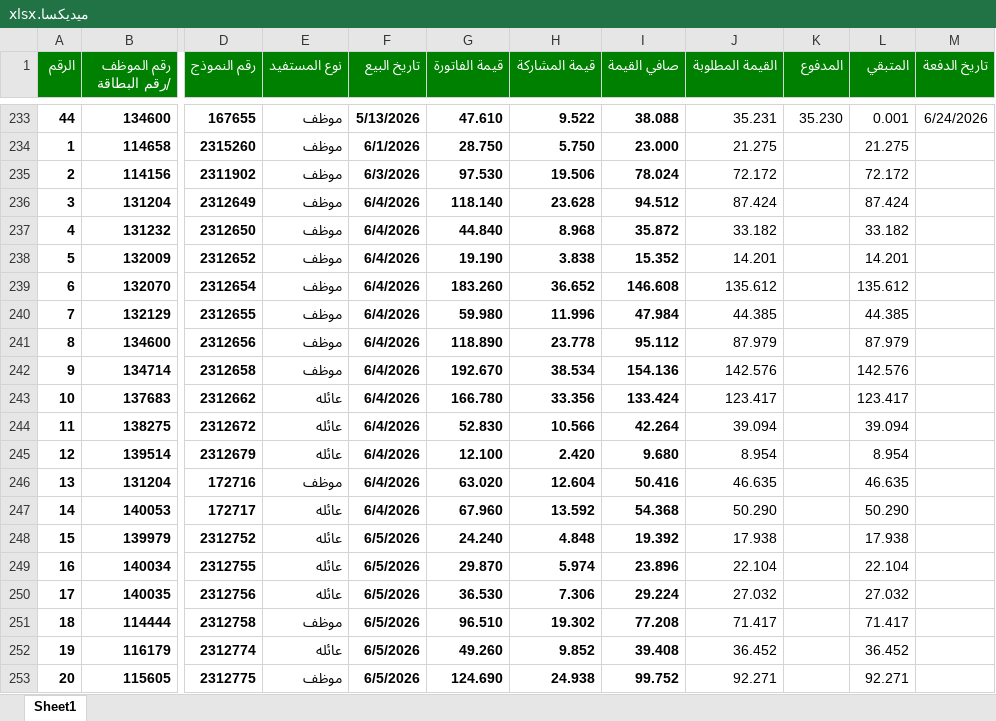
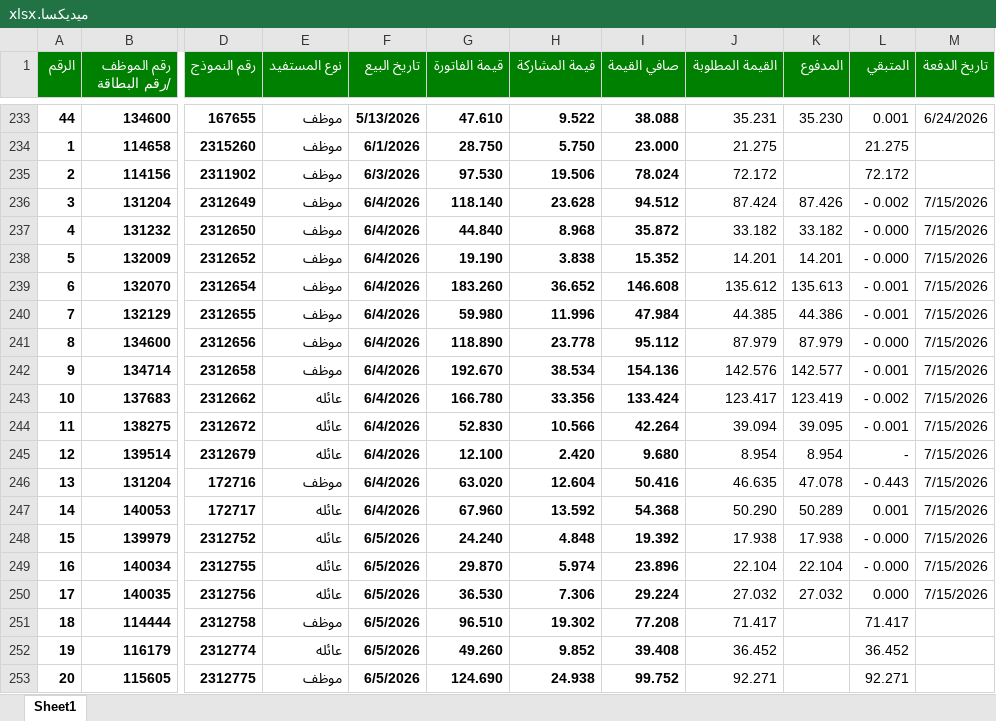
Before and after one commit to mhas198311-del/pharmacy-dashboard, an Excel workbook: ميديكسا.xlsx, sheet Sheet1, drawn as a sheet; only a part is shown, gaps mark what is left out; values as stored, in another font and other column widths than the file's, no borders; table styles not drawn; the diff covers the shown part only; the diff names each change by its address in the sheet, - before the commit and + after, or states it on an @@ line.

```diff
--- a/ميديكسا.xlsx (sheet Sheet1)
+++ b/ميديكسا.xlsx (sheet Sheet1)
-K236 (المدفوع): (empty)
+K236 (المدفوع): 87.426
-L236 (المتبقي): 87.424
+L236 (المتبقي): - 0.002
-M236:M250 (تاريخ الدفعة): (empty)
+M236:M250 (تاريخ الدفعة): 7/15/2026
-K237 (المدفوع): (empty)
+K237 (المدفوع): 33.182
-L237 (المتبقي): 33.182
+L237 (المتبقي): - 0.000
-K238 (المدفوع): (empty)
+K238 (المدفوع): 14.201
-L238 (المتبقي): 14.201
+L238 (المتبقي): - 0.000
-K239 (المدفوع): (empty)
+K239 (المدفوع): 135.613
-L239 (المتبقي): 135.612
+L239 (المتبقي): - 0.001
-K240 (المدفوع): (empty)
+K240 (المدفوع): 44.386
-L240 (المتبقي): 44.385
+L240 (المتبقي): - 0.001
-K241 (المدفوع): (empty)
+K241 (المدفوع): 87.979
-L241 (المتبقي): 87.979
+L241 (المتبقي): - 0.000
-K242 (المدفوع): (empty)
+K242 (المدفوع): 142.577
-L242 (المتبقي): 142.576
+L242 (المتبقي): - 0.001
-K243 (المدفوع): (empty)
+K243 (المدفوع): 123.419
-L243 (المتبقي): 123.417
+L243 (المتبقي): - 0.002
-K244 (المدفوع): (empty)
+K244 (المدفوع): 39.095
-L244 (المتبقي): 39.094
+L244 (المتبقي): - 0.001
-K245 (المدفوع): (empty)
+K245 (المدفوع): 8.954
-L245 (المتبقي): 8.954
+L245 (المتبقي): -
-K246 (المدفوع): (empty)
+K246 (المدفوع): 47.078
-L246 (المتبقي): 46.635
+L246 (المتبقي): - 0.443
-K247 (المدفوع): (empty)
+K247 (المدفوع): 50.289
-L247 (المتبقي): 50.290
+L247 (المتبقي): 0.001
-K248 (المدفوع): (empty)
+K248 (المدفوع): 17.938
-L248 (المتبقي): 17.938
+L248 (المتبقي): - 0.000
-K249 (المدفوع): (empty)
+K249 (المدفوع): 22.104
-L249 (المتبقي): 22.104
+L249 (المتبقي): - 0.000
-K250 (المدفوع): (empty)
+K250 (المدفوع): 27.032
-L250 (المتبقي): 27.032
+L250 (المتبقي): 0.000
```
Also changed, not shown: 10 edited cells elsewhere in this sheet, الشركة العربية الأوروبية للتأمين.xlsx, مدنت.xlsx, 1 other file.
